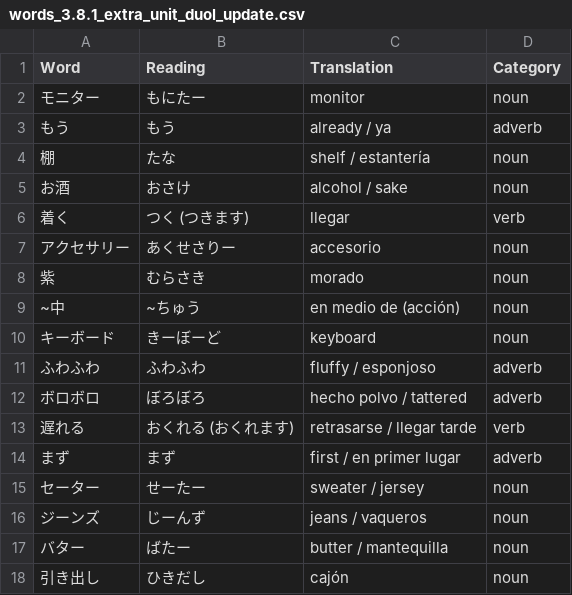
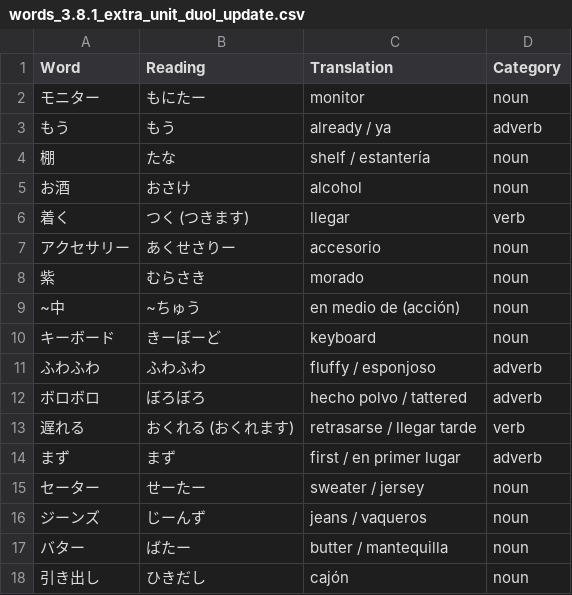
Before and after one commit to shuoscaryo/word_shuffler, a CSV file: japanese/words/words_3.8.1_extra_unit_duol_update.csv, drawn as a sheet.

Commit message:
words

```diff
--- a/japanese/words/words_3.8.1_extra_unit_duol_update.csv
+++ b/japanese/words/words_3.8.1_extra_unit_duol_update.csv
@@ -4,3 +4,3 @@ Word,Reading,Translation,Category
 棚,たな,shelf / estantería,noun
-お酒,おさけ,alcohol / sake,noun
+お酒,おさけ,alcohol,noun
 着く,つく (つきます),llegar,verb
```
